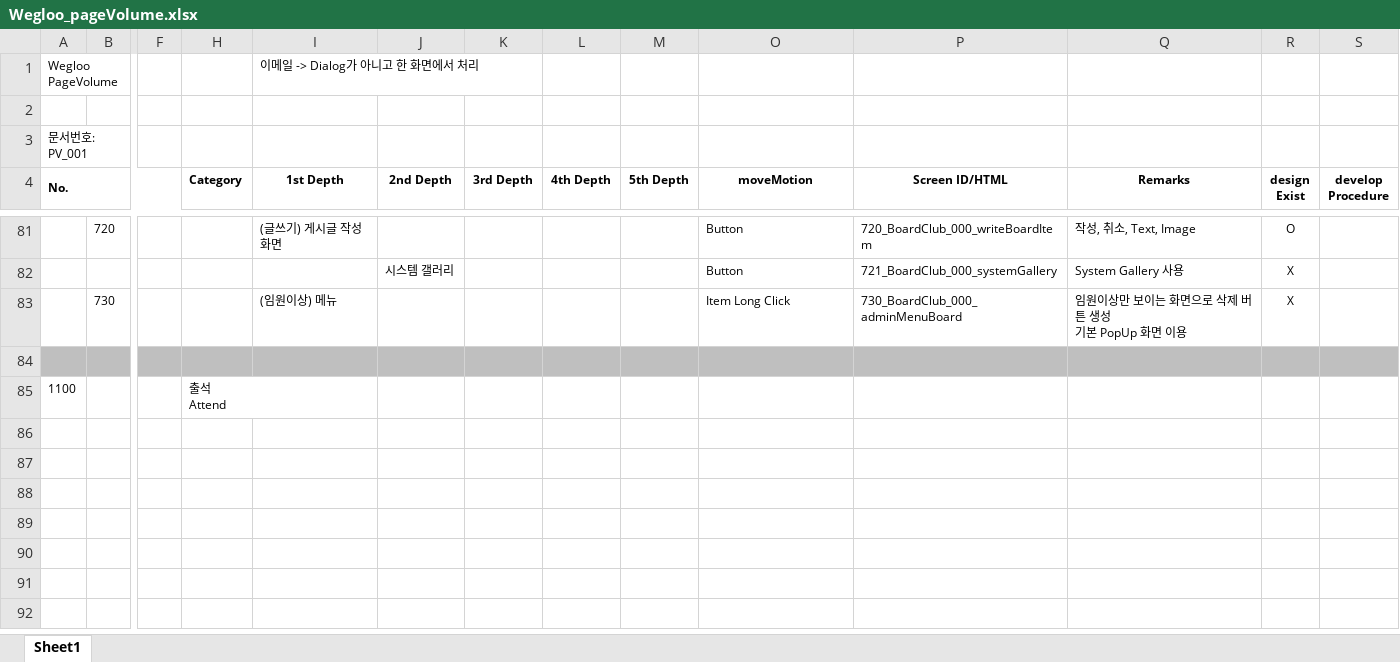
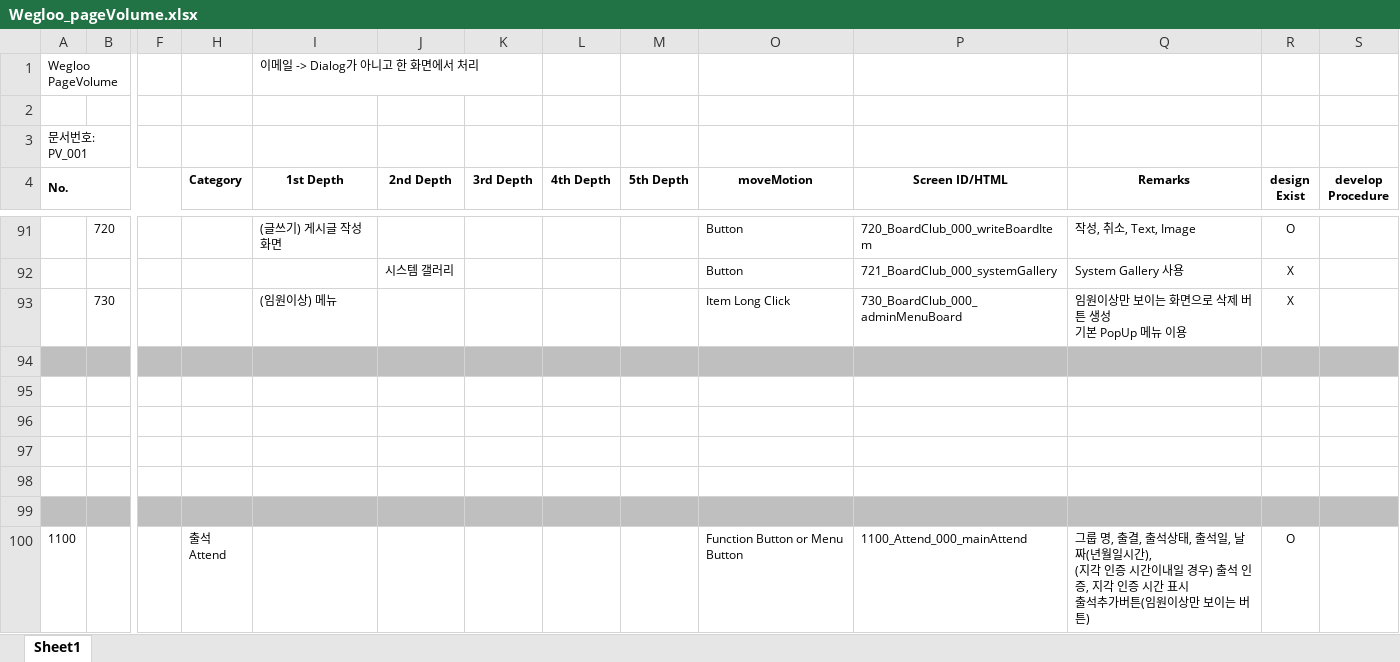
Before and after one commit to ehwlfk2/Target_club, an Excel workbook: 06_pagevolume/Wegloo_pageVolume.xlsx, sheet Sheet1, drawn as a sheet; only a part is shown, gaps mark what is left out; values as stored, in another font and other column widths than the file's, no borders; addresses are those after the commit; rows hold the shown columns only; ↵ is a line break in a cell; the diff covers the shown part only; the diff names each change by its address in the sheet, - before the commit and + after, or states it on an @@ line.

```diff
--- a/06_pagevolume/Wegloo_pageVolume.xlsx (sheet Sheet1)
+++ b/06_pagevolume/Wegloo_pageVolume.xlsx (sheet Sheet1)
-Q93 (Remarks): 임원이상만 보이는 화면으로 삭제 버튼 생성 ↵ 기본 PopUp 화면 이용
+Q93 (Remarks): 임원이상만 보이는 화면으로 삭제 버튼 생성 ↵ 기본 PopUp 메뉴 이용
+row 95: (empty)
+row 96: (empty)
+row 97: (empty)
+row 98: (empty)
+row 99: (empty)
-O100 (moveMotion): (empty)
+O100 (moveMotion): Function Button or Menu Button
-P100 (Screen ID/HTML): (empty)
+P100 (Screen ID/HTML): 1100_Attend_000_mainAttend
-Q100 (Remarks): (empty)
+Q100 (Remarks): 그룹 명, 출결, 출석상태, 출석일, 날짜(년월일시간), ↵ (지각 인증 시간이내일 경우) 출석 인증, 지각 인증 시간 표시 ↵ 출석추가버튼(임원이상만 보이는 버튼)
-R100 (design Exist): (empty)
+R100 (design Exist): O
```
Also changed, not shown: 45 added rows, 2 removed rows, 14 edited cells and cell formats elsewhere in this sheet.
